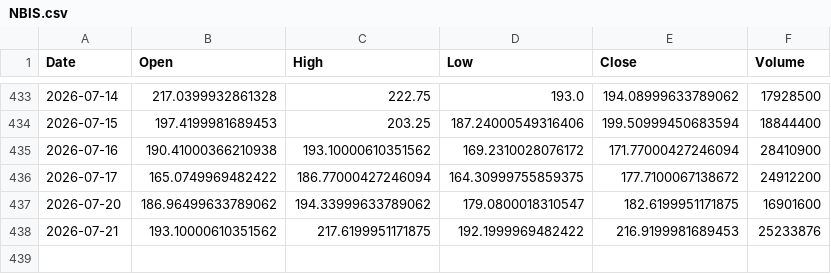
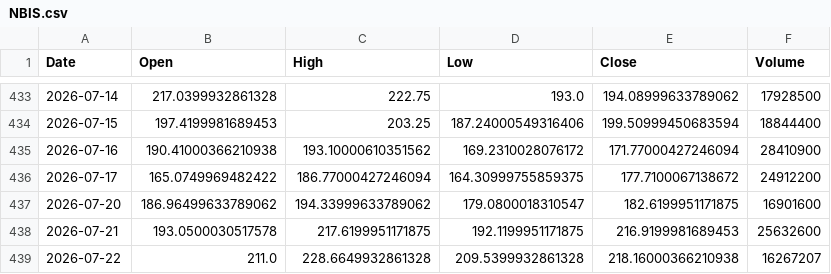
Before and after one commit to ShikanNagata/signal, a CSV file: data/NBIS.csv, drawn as a sheet; only a part is shown, gaps mark what is left out.

```diff
--- a/data/NBIS.csv
+++ b/data/NBIS.csv
@@ -437,2 +437,3 @@ Date,Open,High,Low,Close,Volume
 2026-07-20,186.96499633789062,194.33999633789062,179.0800018310547,182.6199951171875,16901600
-2026-07-21,193.10000610351562,217.6199951171875,192.1999969482422,216.9199981689453,25233876
+2026-07-21,193.0500030517578,217.6199951171875,192.1199951171875,216.9199981689453,25632600
+2026-07-22,211.0,228.6649932861328,209.5399932861328,218.16000366210938,16267207
```
Also changed, not shown: data/AMD.csv, data/CRCL.csv, 8 other files.
